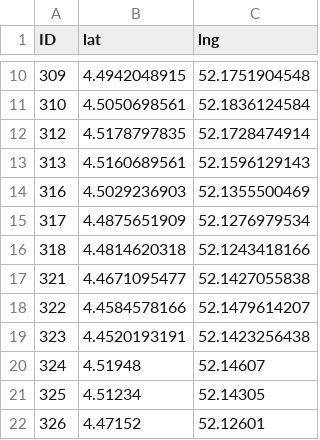
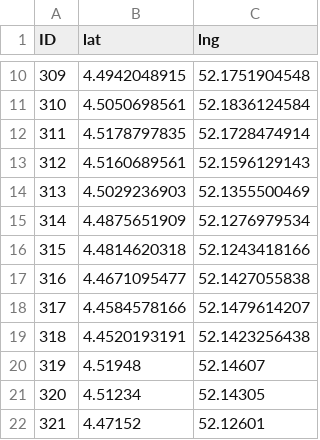
Before and after one commit to Jerrie10/Bachelor-Thesis, a CSV file: Voronoi regions/extraVertices.csv, drawn as a sheet; only a part is shown, gaps mark what is left out.

Commit message:
Extra verices

```diff
--- a/Voronoi regions/extraVertices.csv
+++ b/Voronoi regions/extraVertices.csv
@@ -11,12 +11,12 @@ ID, lat, lng
 310, 4.5050698561, 52.1836124584
-312, 4.5178797835, 52.1728474914
-313, 4.5160689561, 52.1596129143
-316, 4.5029236903, 52.1355500469
-317, 4.4875651909, 52.1276979534
-318, 4.4814620318, 52.1243418166
-321, 4.4671095477, 52.1427055838
-322, 4.4584578166, 52.1479614207
-323, 4.4520193191, 52.1423256438
-324, 4.51948, 52.14607
-325, 4.51234, 52.14305
-326, 4.47152, 52.12601
+311, 4.5178797835, 52.1728474914
+312, 4.5160689561, 52.1596129143
+313, 4.5029236903, 52.1355500469
+314, 4.4875651909, 52.1276979534
+315, 4.4814620318, 52.1243418166
+316, 4.4671095477, 52.1427055838
+317, 4.4584578166, 52.1479614207
+318, 4.4520193191, 52.1423256438
+319, 4.51948, 52.14607
+320, 4.51234, 52.14305
+321, 4.47152, 52.12601
```
